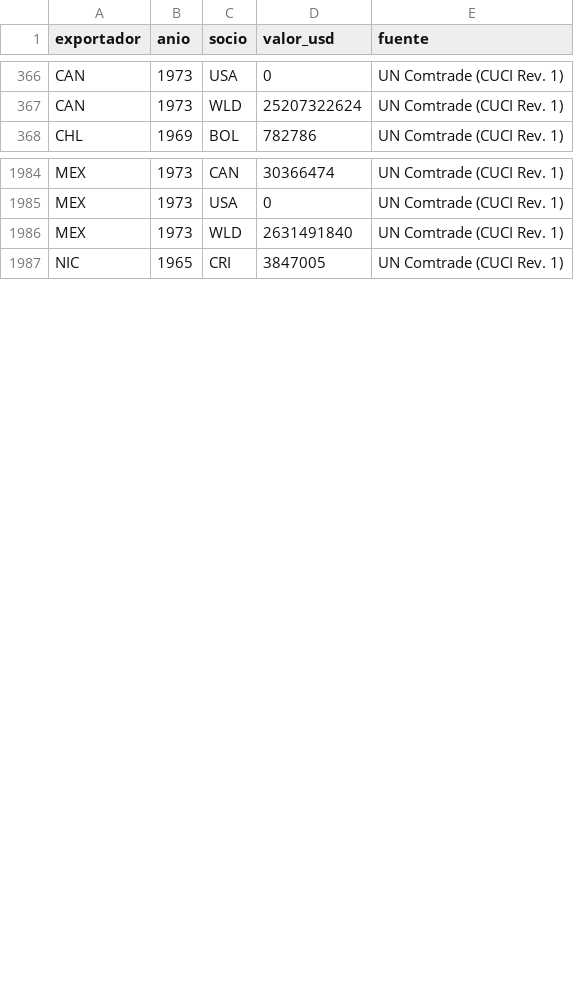
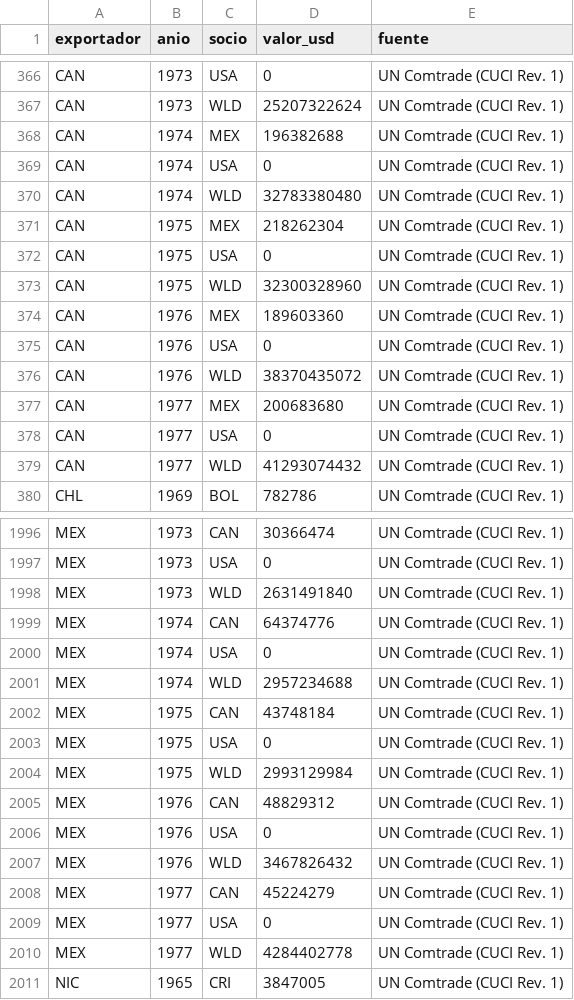
Before and after one commit to OposicionTCEE/temario, a CSV file: Ejercicio-3/Parte-B/3.B.35/Code/datos/exportaciones_bilaterales.csv, drawn as a sheet; only a part is shown, gaps mark what is left out.

```diff
--- a/Ejercicio-3/Parte-B/3.B.35/Code/datos/exportaciones_bilaterales.csv
+++ b/Ejercicio-3/Parte-B/3.B.35/Code/datos/exportaciones_bilaterales.csv
@@ -367,2 +367,14 @@ CAN,1973,USA,0,UN Comtrade (CUCI Rev. 1)
 CAN,1973,WLD,25207322624,UN Comtrade (CUCI Rev. 1)
+CAN,1974,MEX,196382688,UN Comtrade (CUCI Rev. 1)
+CAN,1974,USA,0,UN Comtrade (CUCI Rev. 1)
+CAN,1974,WLD,32783380480,UN Comtrade (CUCI Rev. 1)
+CAN,1975,MEX,218262304,UN Comtrade (CUCI Rev. 1)
+CAN,1975,USA,0,UN Comtrade (CUCI Rev. 1)
+CAN,1975,WLD,32300328960,UN Comtrade (CUCI Rev. 1)
+CAN,1976,MEX,189603360,UN Comtrade (CUCI Rev. 1)
+CAN,1976,USA,0,UN Comtrade (CUCI Rev. 1)
+CAN,1976,WLD,38370435072,UN Comtrade (CUCI Rev. 1)
+CAN,1977,MEX,200683680,UN Comtrade (CUCI Rev. 1)
+CAN,1977,USA,0,UN Comtrade (CUCI Rev. 1)
+CAN,1977,WLD,41293074432,UN Comtrade (CUCI Rev. 1)
 CHL,1969,BOL,782786,UN Comtrade (CUCI Rev. 1)
@@ -1986,2 +1998,14 @@ MEX,1973,USA,0,UN Comtrade (CUCI Rev. 1)
 MEX,1973,WLD,2631491840,UN Comtrade (CUCI Rev. 1)
+MEX,1974,CAN,64374776,UN Comtrade (CUCI Rev. 1)
+MEX,1974,USA,0,UN Comtrade (CUCI Rev. 1)
+MEX,1974,WLD,2957234688,UN Comtrade (CUCI Rev. 1)
+MEX,1975,CAN,43748184,UN Comtrade (CUCI Rev. 1)
+MEX,1975,USA,0,UN Comtrade (CUCI Rev. 1)
+MEX,1975,WLD,2993129984,UN Comtrade (CUCI Rev. 1)
+MEX,1976,CAN,48829312,UN Comtrade (CUCI Rev. 1)
+MEX,1976,USA,0,UN Comtrade (CUCI Rev. 1)
+MEX,1976,WLD,3467826432,UN Comtrade (CUCI Rev. 1)
+MEX,1977,CAN,45224279,UN Comtrade (CUCI Rev. 1)
+MEX,1977,USA,0,UN Comtrade (CUCI Rev. 1)
+MEX,1977,WLD,4284402778,UN Comtrade (CUCI Rev. 1)
 NIC,1965,CRI,3847005,UN Comtrade (CUCI Rev. 1)
```
Also changed, not shown: 1 other file.
